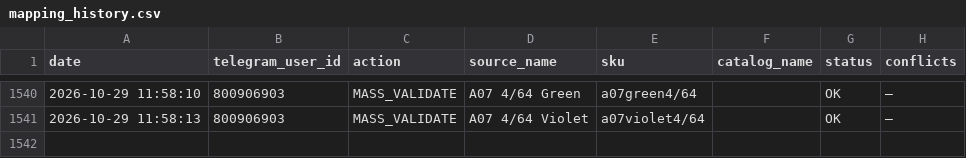
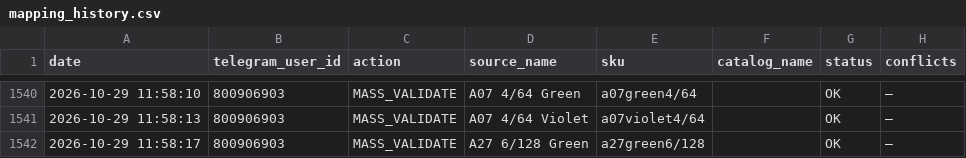
Before and after one commit to alisavladimirovna02-source/price-bot, a CSV file: mapping_history.csv, drawn as a sheet; only a part is shown, gaps mark what is left out.

Commit message:
Record mapping MASS_VALIDATE

```diff
--- a/mapping_history.csv
+++ b/mapping_history.csv
@@ -1541 +1541,2 @@ date,telegram_user_id,action,source_name,sku,catalog_name,status,conflicts
 2026-10-29 11:58:13,800906903,MASS_VALIDATE,A07 4/64 Violet,a07violet4/64,,OK,—
+2026-10-29 11:58:17,800906903,MASS_VALIDATE,A27 6/128 Green,a27green6/128,,OK,—
```
